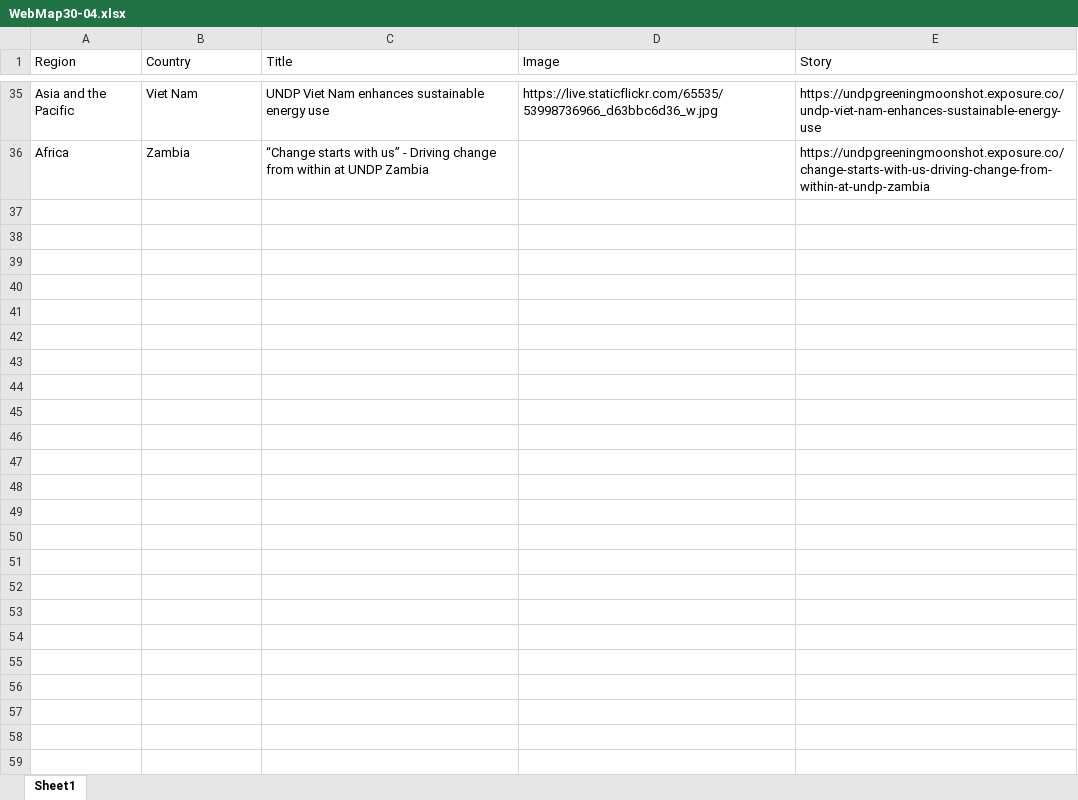
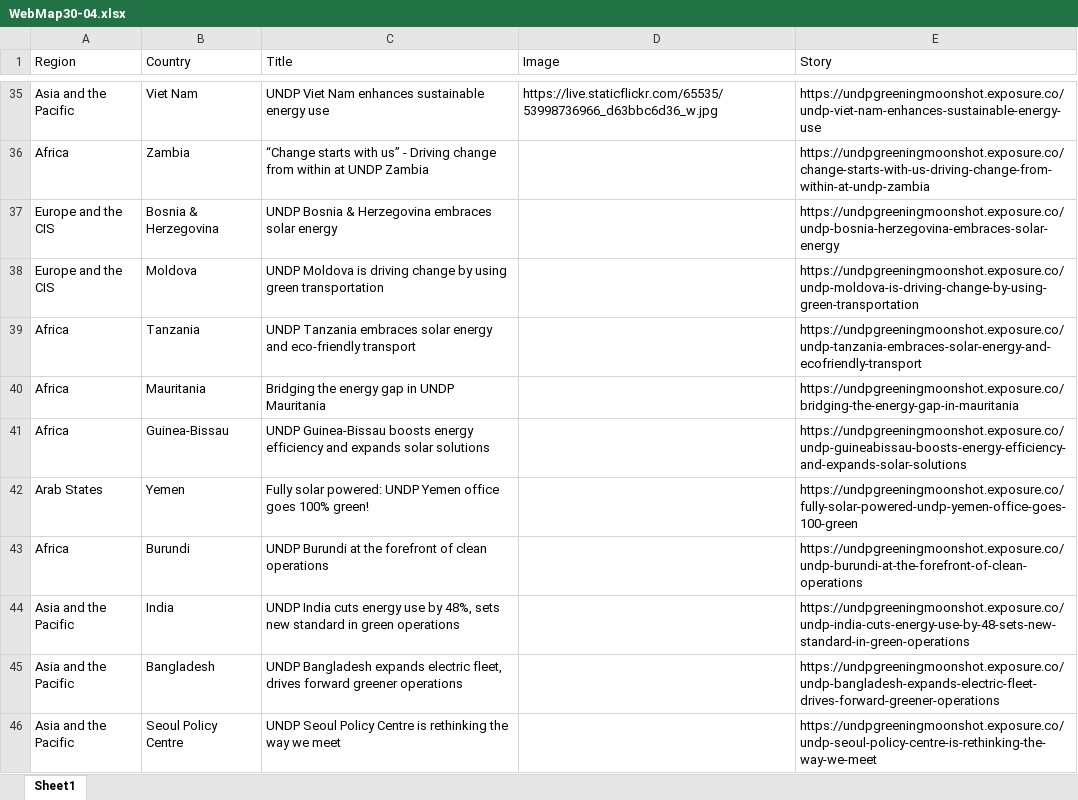
Before and after one commit to walkerdarkeundp/greening-moonshot-map, an Excel workbook: public/WebMap30-04.xlsx, sheet Sheet1, drawn as a sheet; only a part is shown, gaps mark what is left out; values as stored, in another font and other column widths than the file's, no cell formats; charts and pictures not drawn; the diff names each change by its address in the sheet, - before the commit and + after, or states it on an @@ line.

Commit message:
feat: add region filter + images + link changes

```diff
--- a/public/WebMap30-04.xlsx (sheet Sheet1)
+++ b/public/WebMap30-04.xlsx (sheet Sheet1)
+row 37: Europe and the CIS | Bosnia & Herzegovina | UNDP Bosnia & Herzegovina embraces solar energy |  | https://undpgreeningmoonshot.exposure.co/undp-bosnia-herzegovina-embraces-solar-energy
+row 38: Europe and the CIS | Moldova | UNDP Moldova is driving change by using green transportation |  | https://undpgreeningmoonshot.exposure.co/undp-moldova-is-driving-change-by-using-green-transportation
+row 39: Africa | Tanzania | UNDP Tanzania embraces solar energy and eco-friendly transport |  | https://undpgreeningmoonshot.exposure.co/undp-tanzania-embraces-solar-energy-and-ecofriendly-transport
+row 40: Africa | Mauritania | Bridging the energy gap in UNDP Mauritania |  | https://undpgreeningmoonshot.exposure.co/bridging-the-energy-gap-in-mauritania
+row 41: Africa | Guinea-Bissau | UNDP Guinea-Bissau boosts energy efficiency and expands solar solutions |  | https://undpgreeningmoonshot.exposure.co/undp-guineabissau-boosts-energy-efficiency-and-expands-solar-solutions
+row 42: Arab States | Yemen | Fully solar powered: UNDP Yemen office goes 100% green! |  | https://undpgreeningmoonshot.exposure.co/fully-solar-powered-undp-yemen-office-goes-100-green
+row 43: Africa | Burundi | UNDP Burundi at the forefront of clean operations |  | https://undpgreeningmoonshot.exposure.co/undp-burundi-at-the-forefront-of-clean-operations
+row 44: Asia and the Pacific | India | UNDP India cuts energy use by 48%, sets new standard in green operations |  | https://undpgreeningmoonshot.exposure.co/undp-india-cuts-energy-use-by-48-sets-new-standard-in-green-operations
+row 45: Asia and the Pacific | Bangladesh | UNDP Bangladesh expands electric fleet, drives forward greener operations |  | https://undpgreeningmoonshot.exposure.co/undp-bangladesh-expands-electric-fleet-drives-forward-greener-operations
+row 46: Asia and the Pacific | Seoul Policy Centre | UNDP Seoul Policy Centre is rethinking the way we meet |  | https://undpgreeningmoonshot.exposure.co/undp-seoul-policy-centre-is-rethinking-the-way-we-meet
```
Also changed, not shown: cell formats, charts or pictures, 14 other files.
